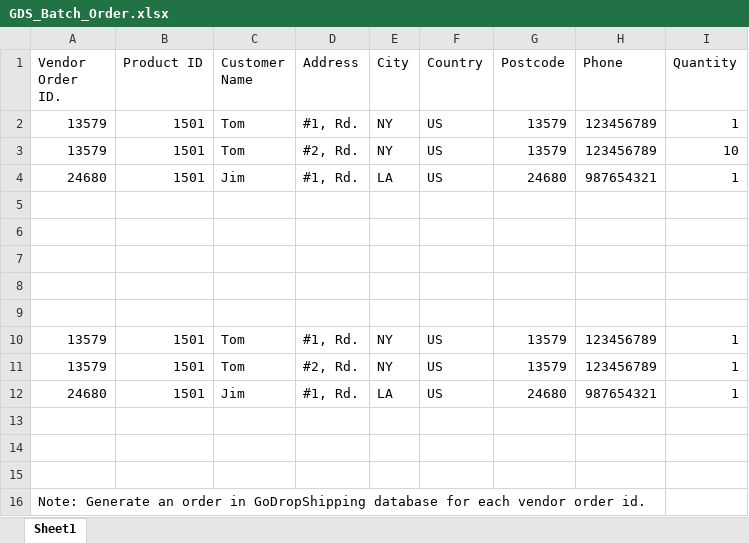
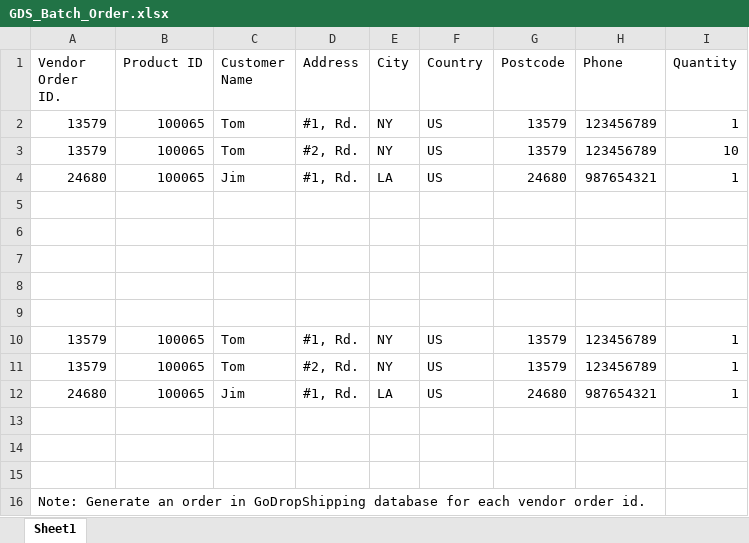
Before and after one commit to lapbay/cart, an Excel workbook: doc/GDS_Batch_Order.xlsx, sheet Sheet1, drawn as a sheet; values as stored, in another font and other column widths than the file's, no borders; the diff names each change by its address in the sheet, - before the commit and + after, or states it on an @@ line.

```diff
--- a/doc/GDS_Batch_Order.xlsx (sheet Sheet1)
+++ b/doc/GDS_Batch_Order.xlsx (sheet Sheet1)
-B2:B4 (Product ID): 1501
+B2:B4 (Product ID): 100065
-B10:B12 (Product ID): 1501
+B10:B12 (Product ID): 100065
```
Also changed, not shown: 5 other files.
